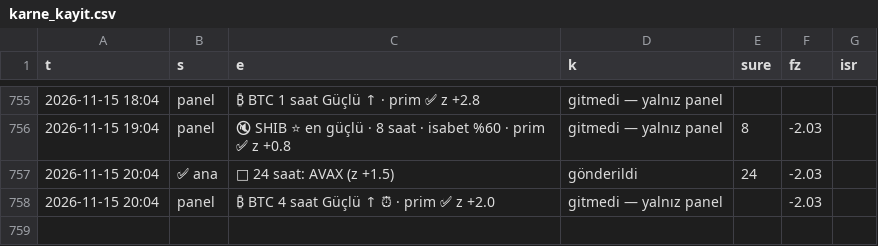
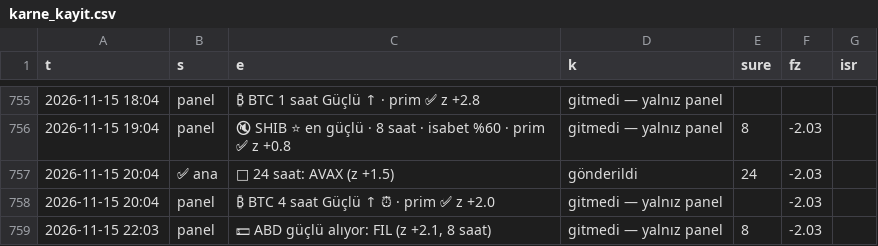
Before and after one commit to aslanklc04/btc-tahmin, a CSV file: durum/karne_kayit.csv, drawn as a sheet; only a part is shown, gaps mark what is left out; the diff names each change by its address in the sheet, - before the commit and + after, or states it on an @@ line.

```diff
--- a/durum/karne_kayit.csv
+++ b/durum/karne_kayit.csv
+row 759: 2026-11-15 22:03 | panel | 💵 ABD güçlü alıyor: FIL (z +2.1, 8 saat) | gitmedi — yalnız panel | 8 | -2.03
```
Also changed, not shown: durum/defter_kayit.csv, durum/karne_gercek.csv, 7 other files.
